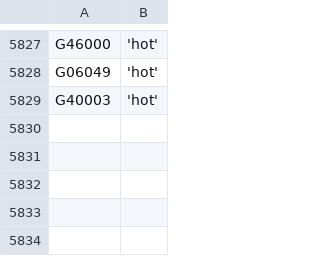
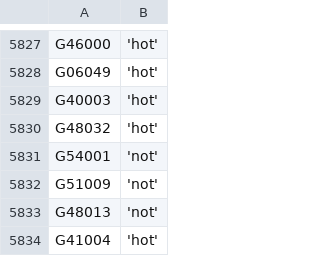
Before and after one commit to zschutzman/districts-lol-data, a CSV file: _data/hot-or-not/votes.csv, drawn as a sheet; only a part is shown, gaps mark what is left out.

```diff
--- a/_data/hot-or-not/votes.csv
+++ b/_data/hot-or-not/votes.csv
@@ -5829 +5829,6 @@ G06049, 'hot'
 G40003, 'hot'
+G48032, 'hot'
+G54001, 'not'
+G51009, 'not'
+G48013, 'not'
+G41004, 'hot'
```
Also changed, not shown: _data/hot-or-not/aggregate.csv, 2 other files.
